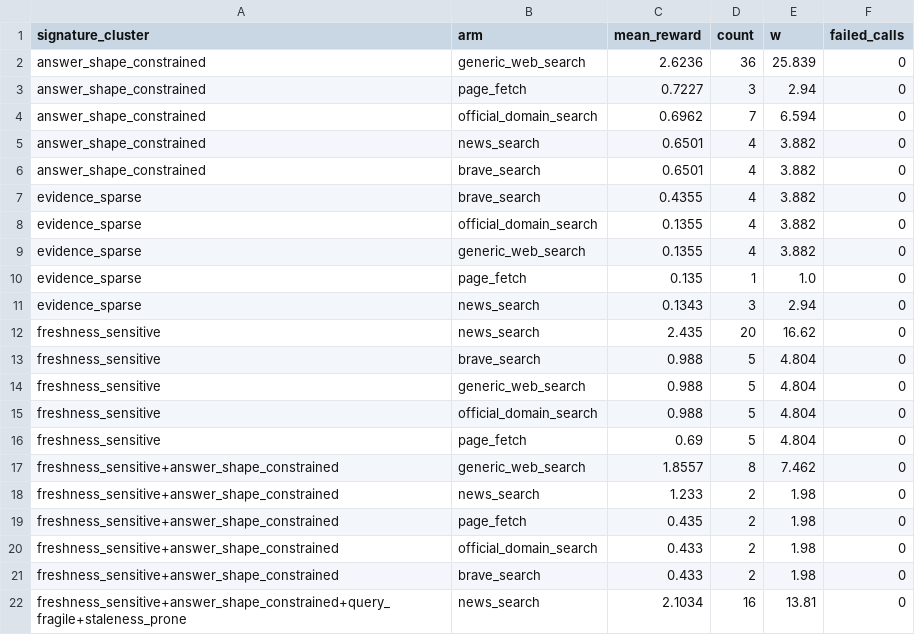
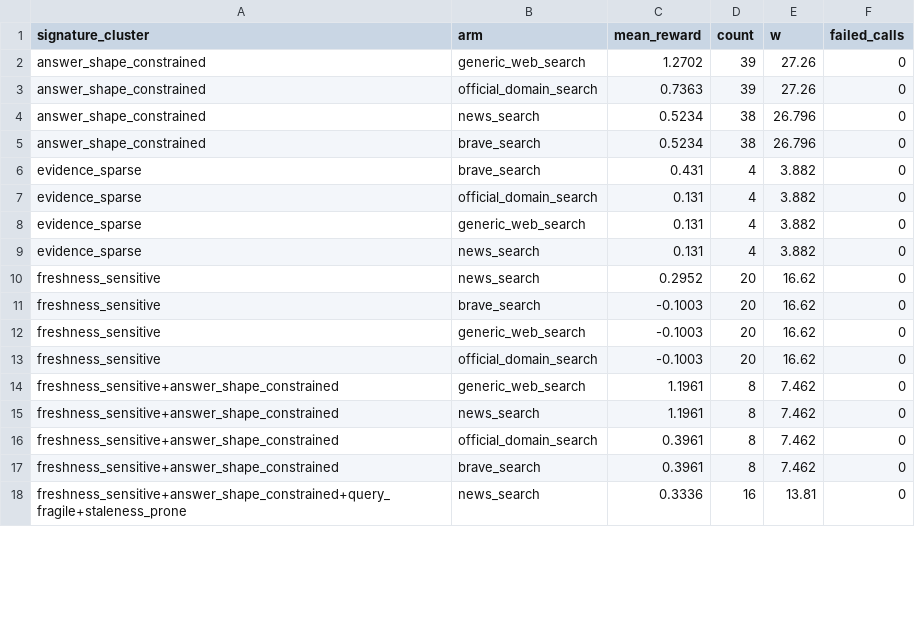
Before and after one commit to yoheinakajima/regimes-probe, a CSV file: results/demo/tool_rewards.csv, drawn as a sheet; only a part is shown; the diff covers the shown part only.

```diff
--- a/results/demo/tool_rewards.csv
+++ b/results/demo/tool_rewards.csv
@@ -1,22 +1,18 @@
 signature_cluster,arm,mean_reward,count,w,failed_calls
-answer_shape_constrained,generic_web_search,2.6236,36,25.839,0
-answer_shape_constrained,page_fetch,0.7227,3,2.94,0
-answer_shape_constrained,official_domain_search,0.6962,7,6.594,0
-answer_shape_constrained,news_search,0.6501,4,3.882,0
-answer_shape_constrained,brave_search,0.6501,4,3.882,0
-evidence_sparse,brave_search,0.4355,4,3.882,0
-evidence_sparse,official_domain_search,0.1355,4,3.882,0
-evidence_sparse,generic_web_search,0.1355,4,3.882,0
-evidence_sparse,page_fetch,0.135,1,1.0,0
-evidence_sparse,news_search,0.1343,3,2.94,0
-freshness_sensitive,news_search,2.435,20,16.62,0
-freshness_sensitive,brave_search,0.988,5,4.804,0
-freshness_sensitive,generic_web_search,0.988,5,4.804,0
-freshness_sensitive,official_domain_search,0.988,5,4.804,0
-freshness_sensitive,page_fetch,0.69,5,4.804,0
-freshness_sensitive+answer_shape_constrained,generic_web_search,1.8557,8,7.462,0
-freshness_sensitive+answer_shape_constrained,news_search,1.233,2,1.98,0
-freshness_sensitive+answer_shape_constrained,page_fetch,0.435,2,1.98,0
-freshness_sensitive+answer_shape_constrained,official_domain_search,0.433,2,1.98,0
-freshness_sensitive+answer_shape_constrained,brave_search,0.433,2,1.98,0
-freshness_sensitive+answer_shape_constrained+query_fragile+staleness_prone,news_search,2.1034,16,13.81,0
+answer_shape_constrained,generic_web_search,1.2702,39,27.26,0
+answer_shape_constrained,official_domain_search,0.7363,39,27.26,0
+answer_shape_constrained,news_search,0.5234,38,26.796,0
+answer_shape_constrained,brave_search,0.5234,38,26.796,0
+evidence_sparse,brave_search,0.431,4,3.882,0
+evidence_sparse,official_domain_search,0.131,4,3.882,0
+evidence_sparse,generic_web_search,0.131,4,3.882,0
+evidence_sparse,news_search,0.131,4,3.882,0
+freshness_sensitive,news_search,0.2952,20,16.62,0
+freshness_sensitive,brave_search,-0.1003,20,16.62,0
+freshness_sensitive,generic_web_search,-0.1003,20,16.62,0
+freshness_sensitive,official_domain_search,-0.1003,20,16.62,0
+freshness_sensitive+answer_shape_constrained,generic_web_search,1.1961,8,7.462,0
+freshness_sensitive+answer_shape_constrained,news_search,1.1961,8,7.462,0
+freshness_sensitive+answer_shape_constrained,official_domain_search,0.3961,8,7.462,0
+freshness_sensitive+answer_shape_constrained,brave_search,0.3961,8,7.462,0
+freshness_sensitive+answer_shape_constrained+query_fragile+staleness_prone,news_search,0.3336,16,13.81,0
```
Also changed, not shown: 2 added rows, 3 removed rows and 23 edited cells elsewhere in this file, results/demo/budget_curve.csv, results/demo/per_question.csv, 20 other files.
